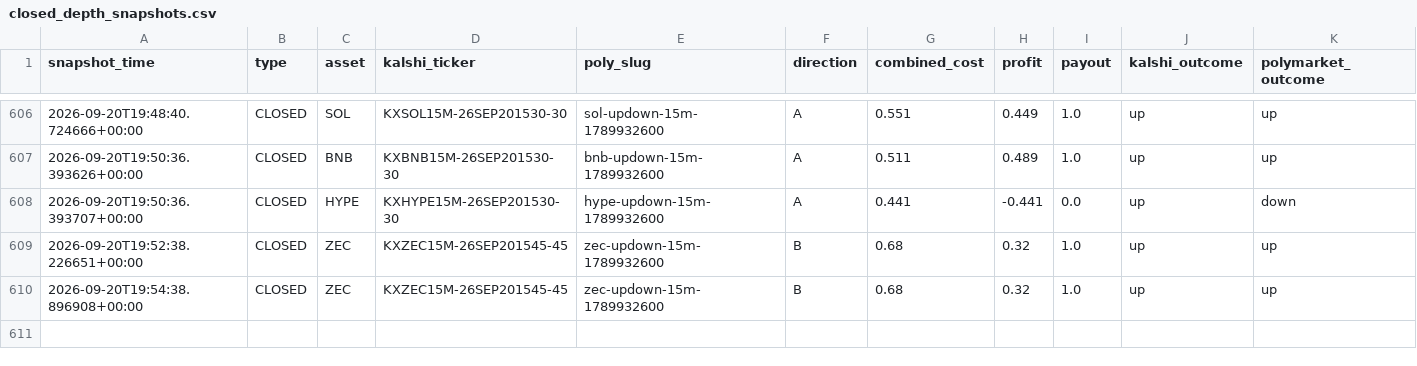
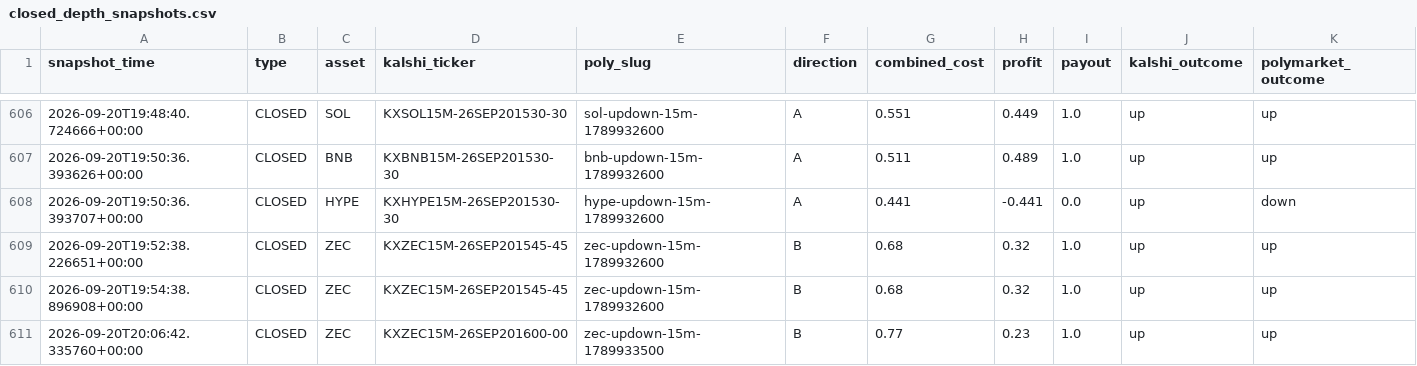
Before and after one commit to Prinxe-crypto/gap-maker-depth-monitor, a CSV file: closed_depth_snapshots.csv, drawn as a sheet; only a part is shown, gaps mark what is left out; rows hold the shown columns only; the diff names each change by its address in the sheet, - before the commit and + after, or states it on an @@ line.

```diff
--- a/closed_depth_snapshots.csv
+++ b/closed_depth_snapshots.csv
+row 611: 2026-09-20T20:06:42.335760+00:00 | CLOSED | ZEC | KXZEC15M-26SEP201600-00 | zec-updown-15m-1789933500 | B | 0.77 | 0.23 | 1.0 | up | up
```
Also changed, not shown: 3 other files.
